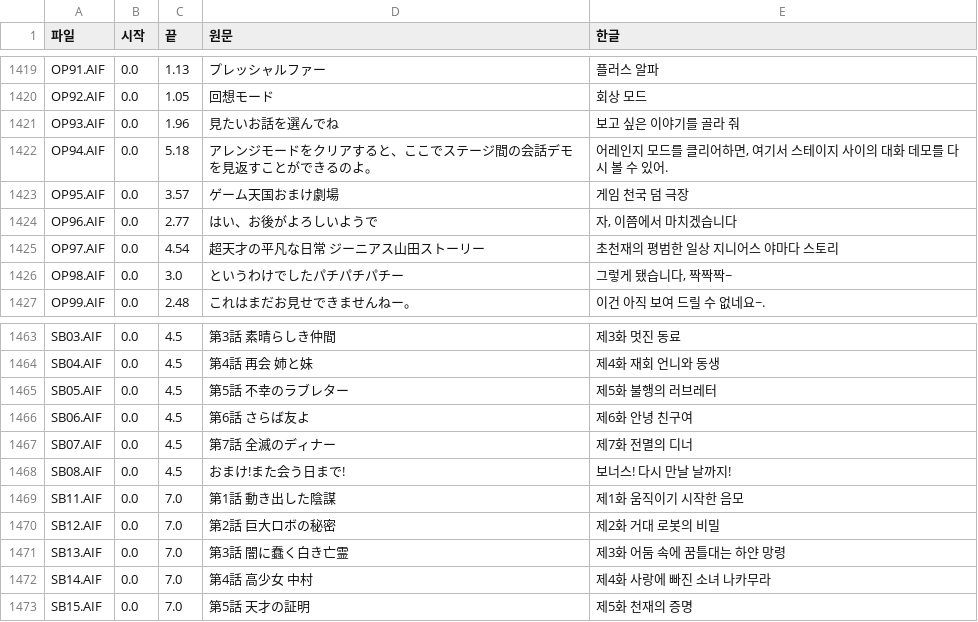
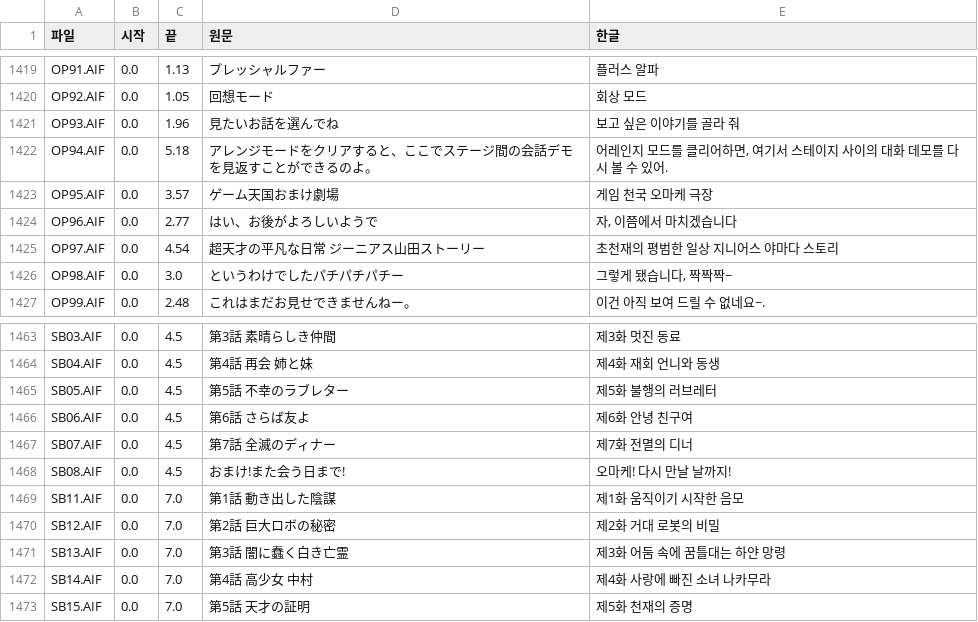
Before and after one commit to hospi0/gametengoku-kr-patch, a TSV file: work/voice/sub_all.tsv, drawn as a sheet; only a part is shown, gaps mark what is left out.

```diff
--- a/work/voice/sub_all.tsv
+++ b/work/voice/sub_all.tsv
@@ -1422,3 +1422,3 @@ OP93.AIF	0.0	1.96	見たいお話を選んでね	보고 싶은 이야기를 골
 OP94.AIF	0.0	5.18	アレンジモードをクリアすると、ここでステージ間の会話デモを見返すことができるのよ。	어레인지 모드를 클리어하면, 여기서 스테이지 사이의 대화 데모를 다시 볼 수 있어.
-OP95.AIF	0.0	3.57	ゲーム天国おまけ劇場	게임 천국 덤 극장
+OP95.AIF	0.0	3.57	ゲーム天国おまけ劇場	게임 천국 오마케 극장
 OP96.AIF	0.0	2.77	はい、お後がよろしいようで	자, 이쯤에서 마치겠습니다
@@ -1467,3 +1467,3 @@ SB06.AIF	0.0	4.5	第6話 さらば友よ	제6화 안녕 친구여
 SB07.AIF	0.0	4.5	第7話 全滅のディナー	제7화 전멸의 디너
-SB08.AIF	0.0	4.5	おまけ!また会う日まで!	보너스! 다시 만날 날까지!
+SB08.AIF	0.0	4.5	おまけ!また会う日まで!	오마케! 다시 만날 날까지!
 SB11.AIF	0.0	7.0	第1話 動き出した陰謀	제1화 움직이기 시작한 음모
```
Also changed, not shown: work/voice/ko.tsv, 8 other files.
